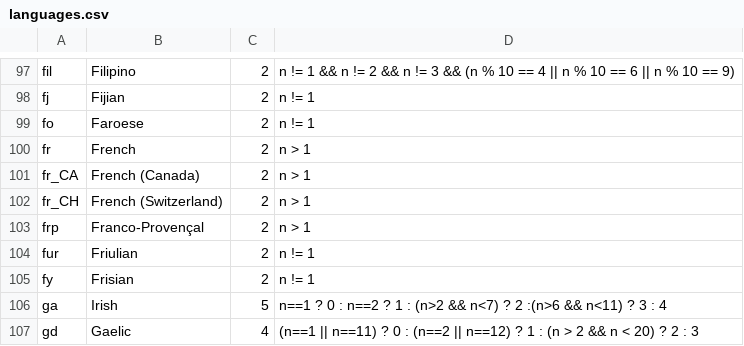
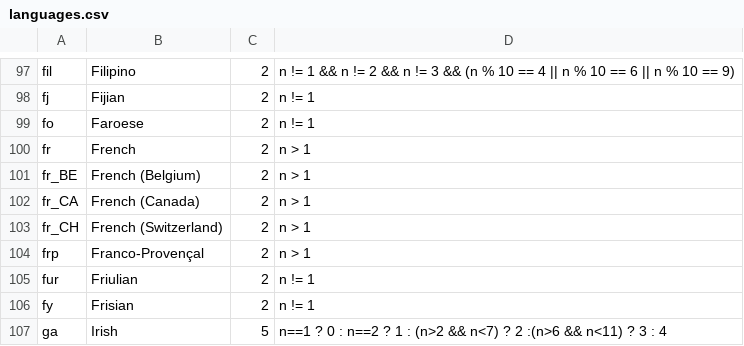
Before and after one commit to WeblateOrg/language-data, a CSV file: languages.csv, drawn as a sheet; only a part is shown, gaps mark what is left out; the shorter side is filled out with more unchanged rows.

Commit message:
Add fr_BE variant
Signed-off-by: Michal Čihař <michal@cihar.com>

```diff
--- a/languages.csv
+++ b/languages.csv
@@ -100,2 +100,3 @@ fo;Faroese;2;n != 1
 fr;French;2;n > 1
+fr_BE;French (Belgium);2;n > 1
 fr_CA;French (Canada);2;n > 1
```
